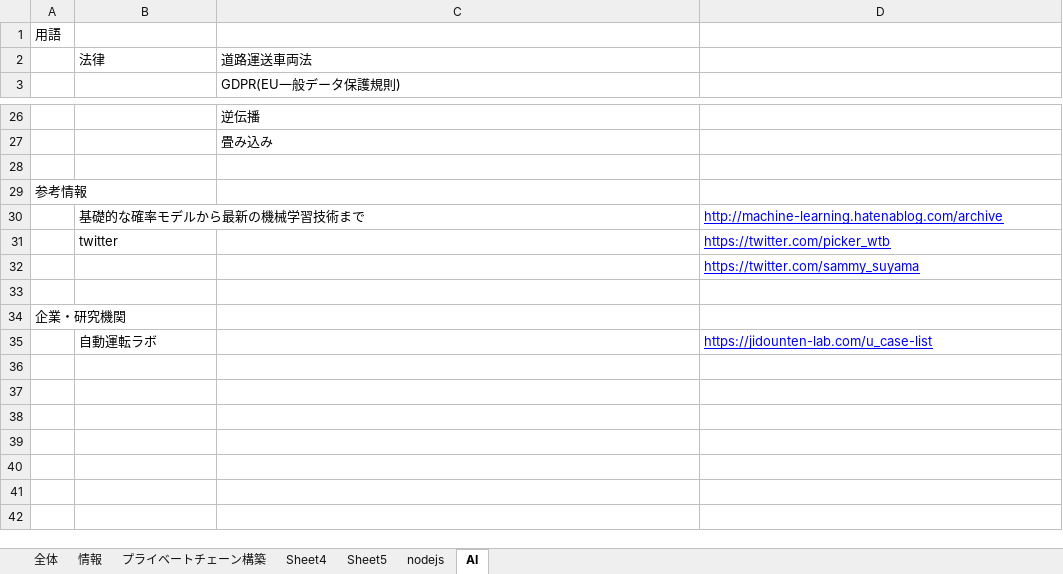
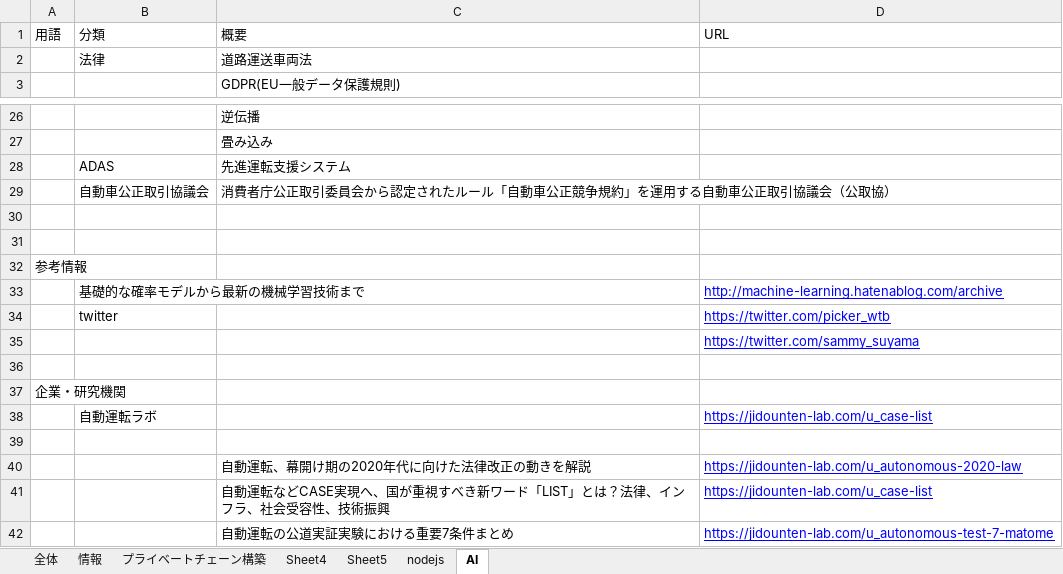
Before and after one commit to kkurami-dev/master, an Excel workbook: Book2.xlsx, sheet AI, drawn as a sheet; only a part is shown, gaps mark what is left out; values as stored, in another font and other column widths than the file's, no borders; removed rows and columns are numbered as before the commit, all else as after; the diff names each change by its address in the sheet, - before the commit and + after, or states it on an @@ line.

```diff
--- a/Book2.xlsx (sheet AI)
+++ b/Book2.xlsx (sheet AI)
-row 1: 用語
+row 1: 用語 | 分類 | 概要 | URL
+row 28:  | ADAS | 先進運転支援システム
+row 29:  | 自動車公正取引協議会 | 消費者庁公正取引委員会から認定されたルール「自動車公正競争規約」を運用する自動車公正取引協議会（公取協）
+row 30: (empty)
+row 39: (empty)
+row 40:  |  | 自動運転、幕開け期の2020年代に向けた法律改正の動きを解説 | https://jidounten-lab.com/u_autonomous-2020-law
+row 41:  |  | 自動運転などCASE実現へ、国が重視すべき新ワード「LIST」とは？法律、インフラ、社会受容性、技術振興 | https://jidounten-lab.com/u_case-list
+row 42:  |  | 自動運転の公道実証実験における重要7条件まとめ | https://jidounten-lab.com/u_autonomous-test-7-matome
```
Also changed, not shown: sheet プライベートチェーン構築, 7 other files.
